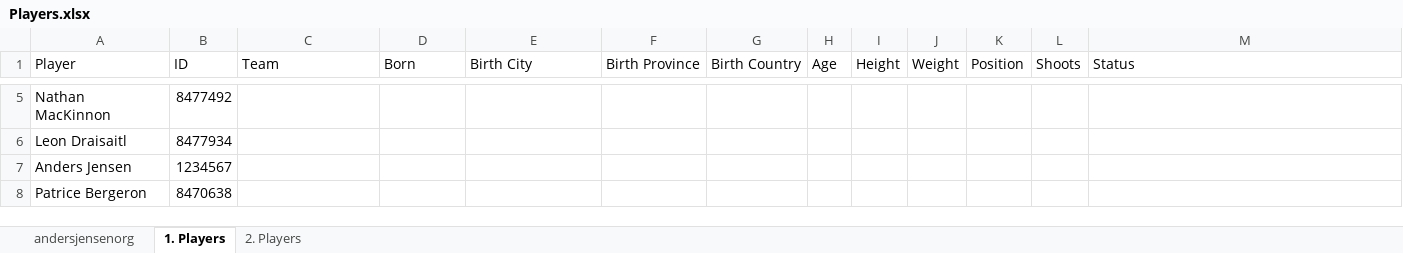
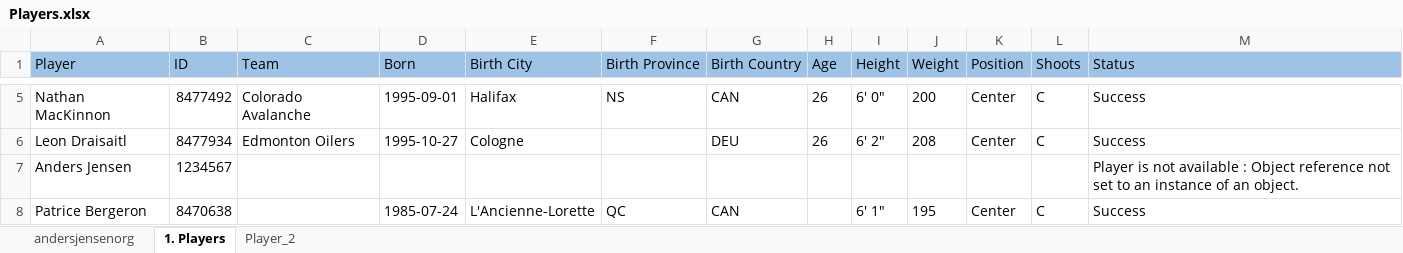
Before and after one commit to Jayavignesh-SolutionTech/Screen_Scarping-API, an Excel workbook: Players.xlsx, sheet 1. Players, drawn as a sheet; only a part is shown, gaps mark what is left out; values as stored, in another font and other column widths than the file's, no borders; the diff covers the shown part only; the diff names each change by its address in the sheet, - before the commit and + after, or states it on an @@ line.

```diff
--- a/Players.xlsx (sheet 1. Players)
+++ b/Players.xlsx (sheet 1. Players)
-sheet tab: 2. Players
+sheet tab: Player_2
-A1:M1 fill: none
+A1:M1 fill: #9DC3E6
-C5 (Team): (empty)
+C5 (Team): Colorado Avalanche
-D5 (Born): (empty)
+D5 (Born): 1995-09-01
-E5 (Birth City): (empty)
+E5 (Birth City): Halifax
-F5 (Birth Province): (empty)
+F5 (Birth Province): NS
-G5 (Birth Country): (empty)
+G5 (Birth Country): CAN
-H5:H6 (Age): (empty)
+H5:H6 (Age): 26
-I5 (Height): (empty)
+I5 (Height): 6' 0"
-J5 (Weight): (empty)
+J5 (Weight): 200
-K5:K6 (Position): (empty)
+K5:K6 (Position): Center
-L5:L6 (Shoots): (empty)
+L5:L6 (Shoots): C
-M5:M6 (Status): (empty)
+M5:M6 (Status): Success
-C6 (Team): (empty)
+C6 (Team): Edmonton Oilers
-D6 (Born): (empty)
+D6 (Born): 1995-10-27
-E6 (Birth City): (empty)
+E6 (Birth City): Cologne
-G6 (Birth Country): (empty)
+G6 (Birth Country): DEU
-I6 (Height): (empty)
+I6 (Height): 6' 2"
-J6 (Weight): (empty)
+J6 (Weight): 208
-M7 (Status): (empty)
+M7 (Status): Player is not available : Object reference not set to an instance of an object.
-D8 (Born): (empty)
+D8 (Born): 1985-07-24
-E8 (Birth City): (empty)
+E8 (Birth City): L'Ancienne-Lorette
-F8 (Birth Province): (empty)
+F8 (Birth Province): QC
-G8 (Birth Country): (empty)
+G8 (Birth Country): CAN
-I8 (Height): (empty)
+I8 (Height): 6' 1"
-J8 (Weight): (empty)
+J8 (Weight): 195
-K8 (Position): (empty)
+K8 (Position): Center
-L8 (Shoots): (empty)
+L8 (Shoots): C
-M8 (Status): (empty)
+M8 (Status): Success
```
Also changed, not shown: 171 edited cells elsewhere in this sheet, sheet Player_2, 14 other files.
